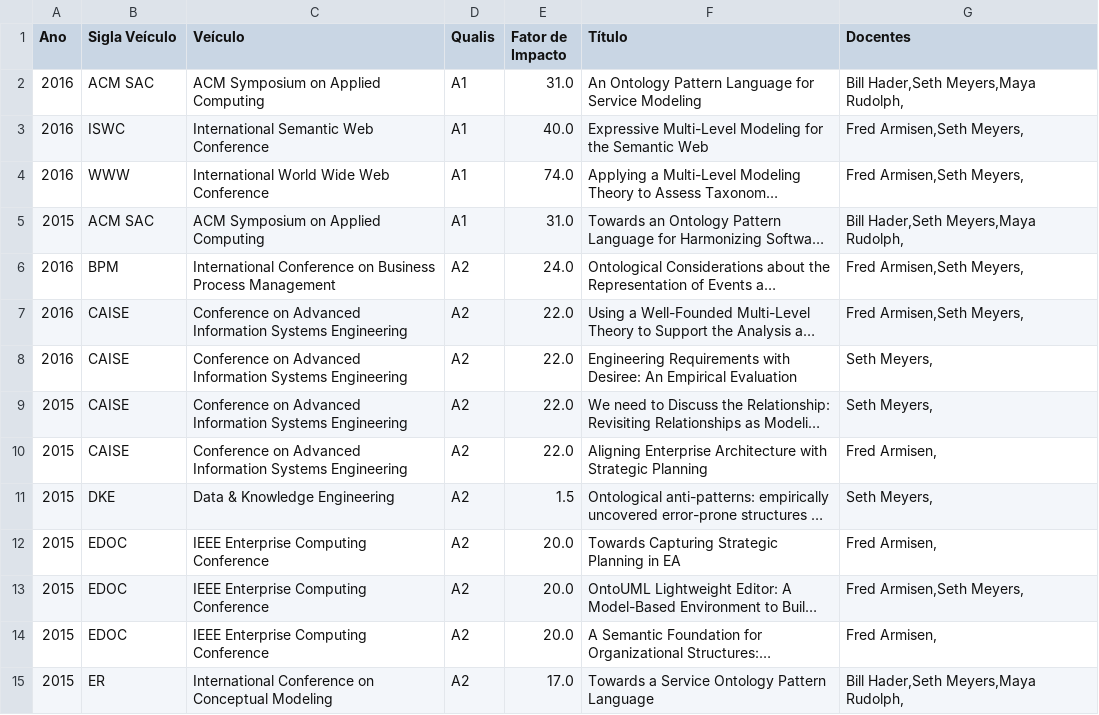
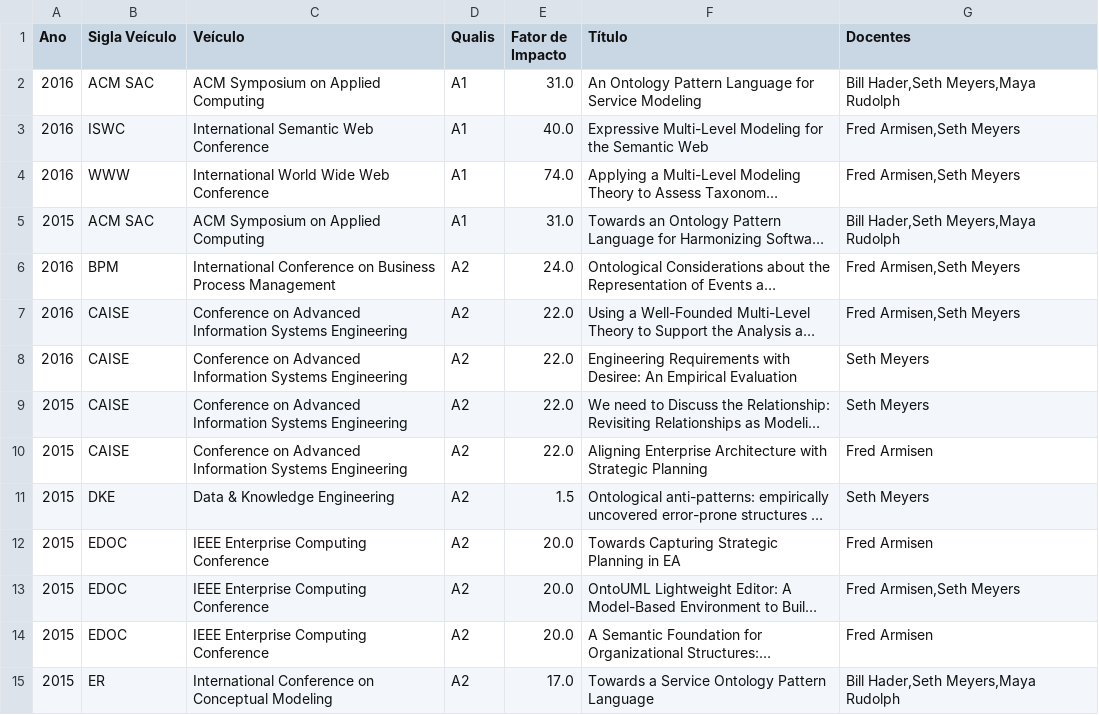
Before and after one commit to Pequem/Prog3, a CSV file: 2-publicacoes.csv, drawn as a sheet; only a part is shown; long unchanged cells end in …; the diff covers the shown part only; the diff names each change by its address in the sheet, - before the commit and + after, or states it on an @@ line.

```diff
--- a/2-publicacoes.csv
+++ b/2-publicacoes.csv
-G2 (Docentes): Bill Hader,Seth Meyers,Maya Rudolph,
+G2 (Docentes): Bill Hader,Seth Meyers,Maya Rudolph
-G3:G4 (Docentes): Fred Armisen,Seth Meyers,
+G3:G4 (Docentes): Fred Armisen,Seth Meyers
-G5 (Docentes): Bill Hader,Seth Meyers,Maya Rudolph,
+G5 (Docentes): Bill Hader,Seth Meyers,Maya Rudolph
-G6:G7 (Docentes): Fred Armisen,Seth Meyers,
+G6:G7 (Docentes): Fred Armisen,Seth Meyers
-G8:G9 (Docentes): Seth Meyers,
+G8:G9 (Docentes): Seth Meyers
-G10 (Docentes): Fred Armisen,
+G10 (Docentes): Fred Armisen
-G11 (Docentes): Seth Meyers,
+G11 (Docentes): Seth Meyers
-G12 (Docentes): Fred Armisen,
+G12 (Docentes): Fred Armisen
-G13 (Docentes): Fred Armisen,Seth Meyers,
+G13 (Docentes): Fred Armisen,Seth Meyers
-G14 (Docentes): Fred Armisen,
+G14 (Docentes): Fred Armisen
-G15 (Docentes): Bill Hader,Seth Meyers,Maya Rudolph,
+G15 (Docentes): Bill Hader,Seth Meyers,Maya Rudolph
```
Also changed, not shown: 117 edited cells elsewhere in this file, 4 other files.
